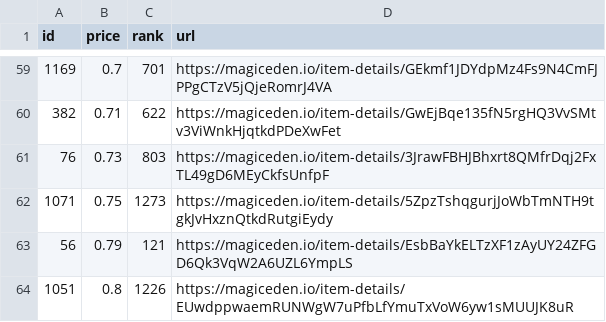
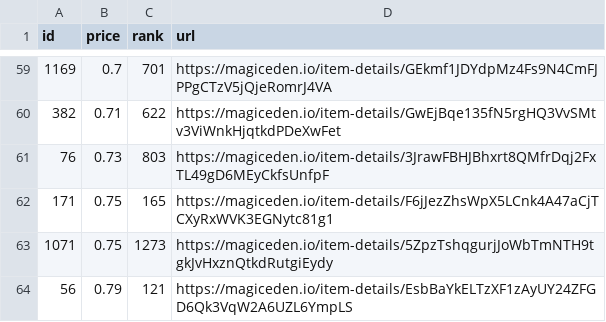
Before and after one commit to braposo/koala-monitor, a CSV file: koala-data-processed.csv, drawn as a sheet; only a part is shown, gaps mark what is left out; the shorter side is filled out with more unchanged rows.

Commit message:
Flat: latest data (2021-11-13T16:57:22.988Z) {   "date": "2021-11-13T16:57:22.988Z",   "files": [     {       "name": "koala-data-processed.csv",       "deltaBytes": 93,       "source": "https://api-mainnet.magiceden.io/rpc/getListedNFTsByQuery?q=%7B%22%24match%22%3A%7B%22collectionSymbol%22%3A%22koala_klubhouse%22%7D%2C%22%24sort%22%3A%7B%22takerAmount%22%3A1%2C%22createdAt%22%3A-1%7D%2C%22%24skip%22%3A0%2C%22%24limit%22%3A5000%7D"     }   ] }

```diff
--- a/koala-data-processed.csv
+++ b/koala-data-processed.csv
@@ -61,2 +61,3 @@ id,price,rank,url
 76,0.73,803,https://magiceden.io/item-details/3JrawFBHJBhxrt8QMfrDqj2FxTL49gD6MEyCkfsUnfpF
+171,0.75,165,https://magiceden.io/item-details/F6jJezZhsWpX5LCnk4A47aCjTCXyRxWVK3EGNytc81g1
 1071,0.75,1273,https://magiceden.io/item-details/5ZpzTshqgurjJoWbTmNTH9tgkJvHxznQtkdRutgiEydy
```
